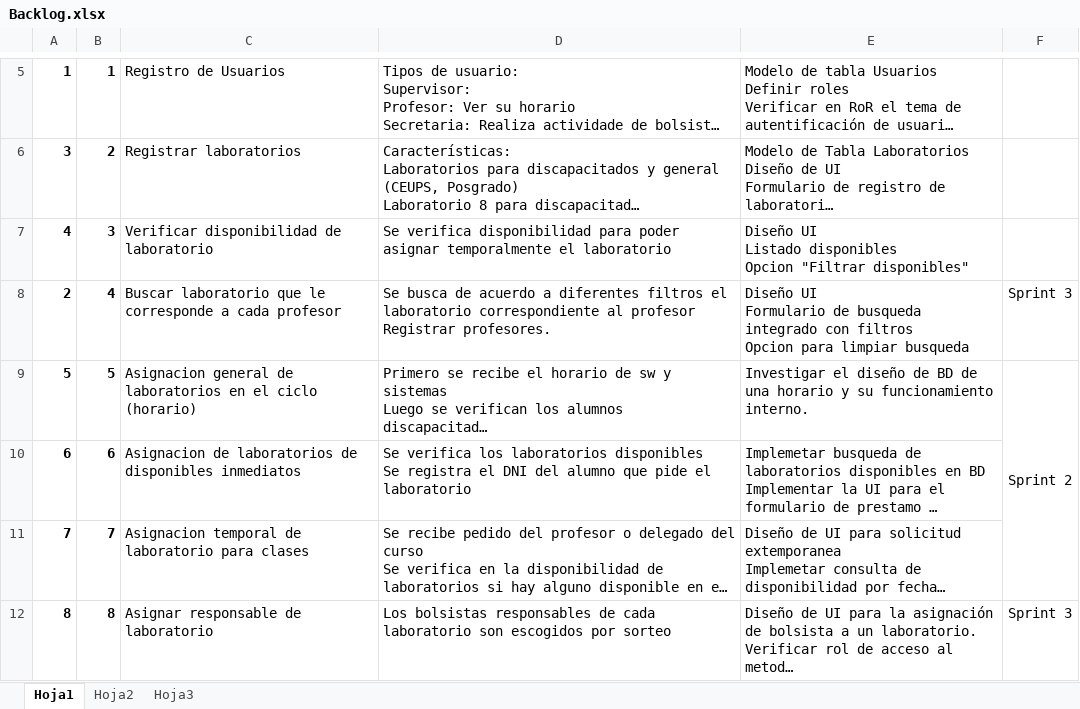
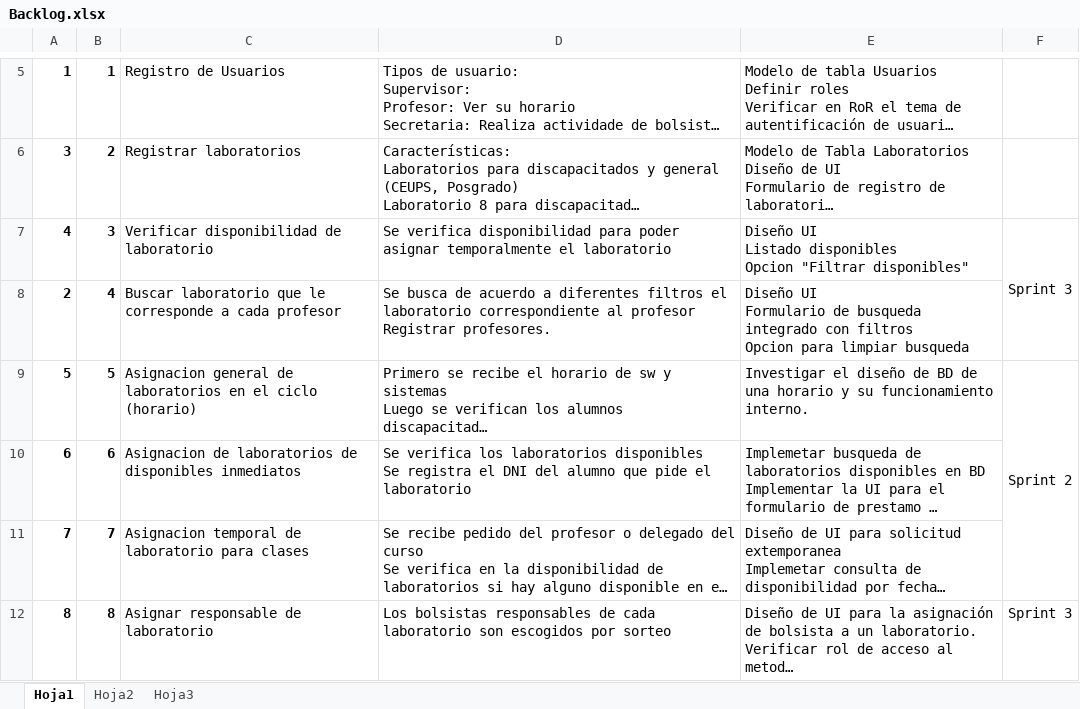
Before and after one commit to rothhound/soportec, an Excel workbook: documentacion/Backlog.xlsx, sheet Hoja1, drawn as a sheet; only a part is shown, gaps mark what is left out; long unchanged cells end in …; values as stored, in another font and other column widths than the file's, no borders; the diff names each change by its address in the sheet, - before the commit and + after, or states it on an @@ line.

Commit message:
Backlog

```diff
--- a/documentacion/Backlog.xlsx (sheet Hoja1)
+++ b/documentacion/Backlog.xlsx (sheet Hoja1)
-F7: (empty)
+F7: Sprint 3
+F7:F8 merged
-F8: Sprint 3
+F8: (empty)
```
